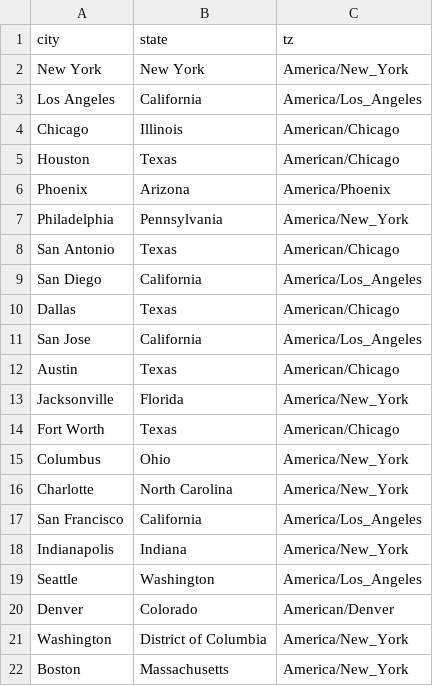
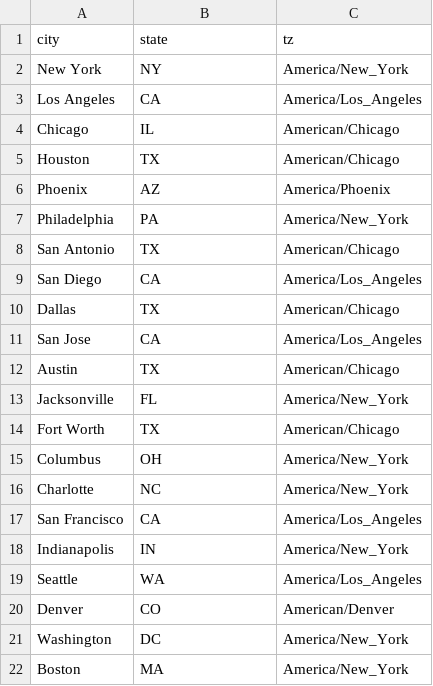
Before and after one commit to parmsam/air-surface-decay-SARS-CoV-2-by-US-city, a CSV file: tz_city_list.csv, drawn as a sheet.

Commit message:
Update tz_city_list.csv

```diff
--- a/tz_city_list.csv
+++ b/tz_city_list.csv
@@ -1,22 +1,22 @@
 city, state, tz
-New York, New York, America/New_York
-Los Angeles, California, America/Los_Angeles
-Chicago, Illinois, American/Chicago
-Houston, Texas, American/Chicago
-Phoenix, Arizona, America/Phoenix
-Philadelphia, Pennsylvania, America/New_York
-San Antonio, Texas, American/Chicago
-San Diego, California, America/Los_Angeles
-Dallas, Texas, American/Chicago
-San Jose, California, America/Los_Angeles
-Austin, Texas, American/Chicago
-Jacksonville, Florida, America/New_York
-Fort Worth, Texas, American/Chicago
-Columbus, Ohio, America/New_York
-Charlotte, North Carolina, America/New_York
-San Francisco, California, America/Los_Angeles
-Indianapolis, Indiana, America/New_York
-Seattle, Washington, America/Los_Angeles
-Denver, Colorado, American/Denver
-Washington, District of Columbia, America/New_York
-Boston, Massachusetts, America/New_York
+New York, NY, America/New_York
+Los Angeles, CA, America/Los_Angeles
+Chicago, IL, American/Chicago
+Houston, TX, American/Chicago
+Phoenix, AZ, America/Phoenix
+Philadelphia, PA, America/New_York
+San Antonio, TX, American/Chicago
+San Diego, CA, America/Los_Angeles
+Dallas, TX, American/Chicago
+San Jose, CA, America/Los_Angeles
+Austin, TX, American/Chicago
+Jacksonville, FL, America/New_York
+Fort Worth, TX, American/Chicago
+Columbus, OH, America/New_York
+Charlotte, NC, America/New_York
+San Francisco, CA, America/Los_Angeles
+Indianapolis, IN, America/New_York
+Seattle, WA, America/Los_Angeles
+Denver, CO, American/Denver
+Washington, DC, America/New_York
+Boston, MA, America/New_York
```
